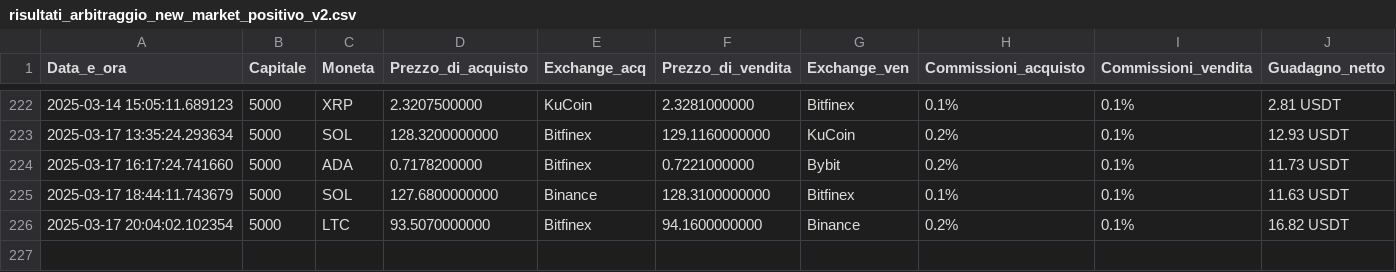
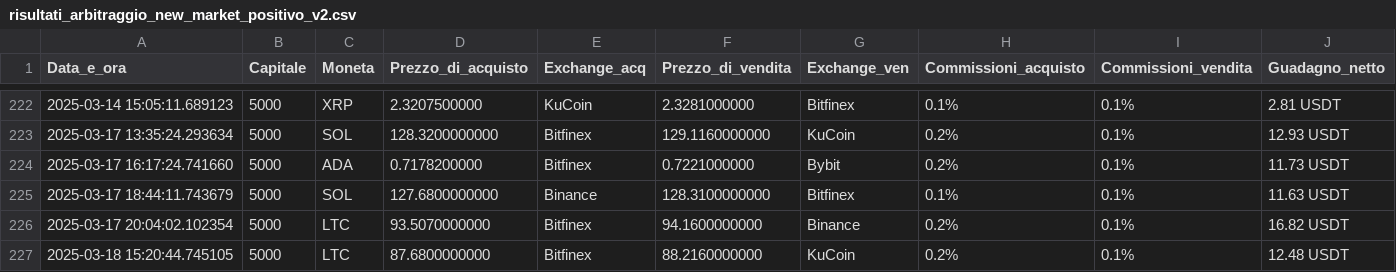
Before and after one commit to FabioBiit/MARKET, a CSV file: risultati_arbitraggio_new_market_positivo_v2.csv, drawn as a sheet; only a part is shown, gaps mark what is left out; the diff names each change by its address in the sheet, - before the commit and + after, or states it on an @@ line.

Commit message:
New Price Market

```diff
--- a/risultati_arbitraggio_new_market_positivo_v2.csv
+++ b/risultati_arbitraggio_new_market_positivo_v2.csv
+row 227: 2025-03-18 15:20:44.745105 | 5000 | LTC | 87.6800000000 | Bitfinex | 88.2160000000 | KuCoin | 0.2% | 0.1% | 12.48 USDT
```
